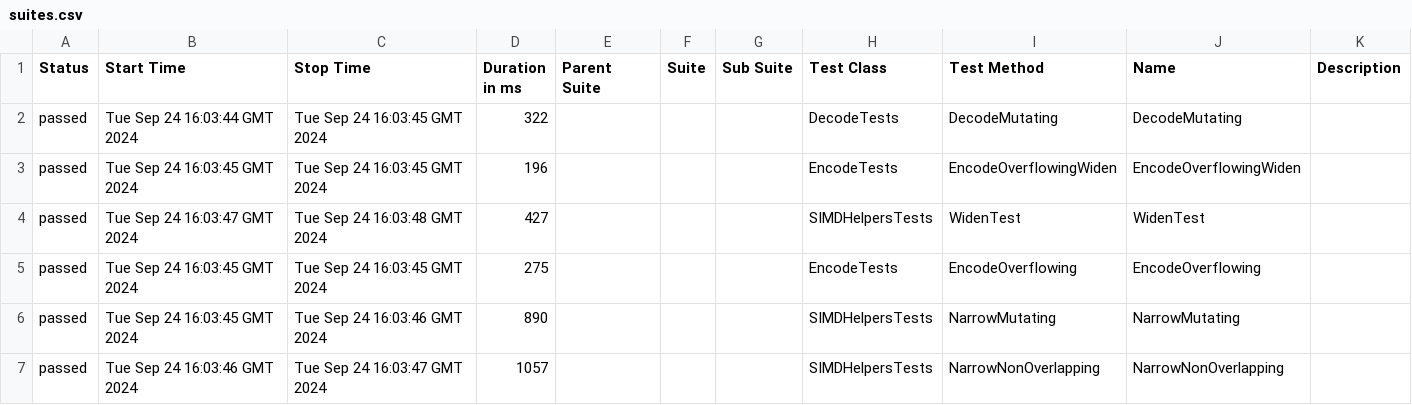
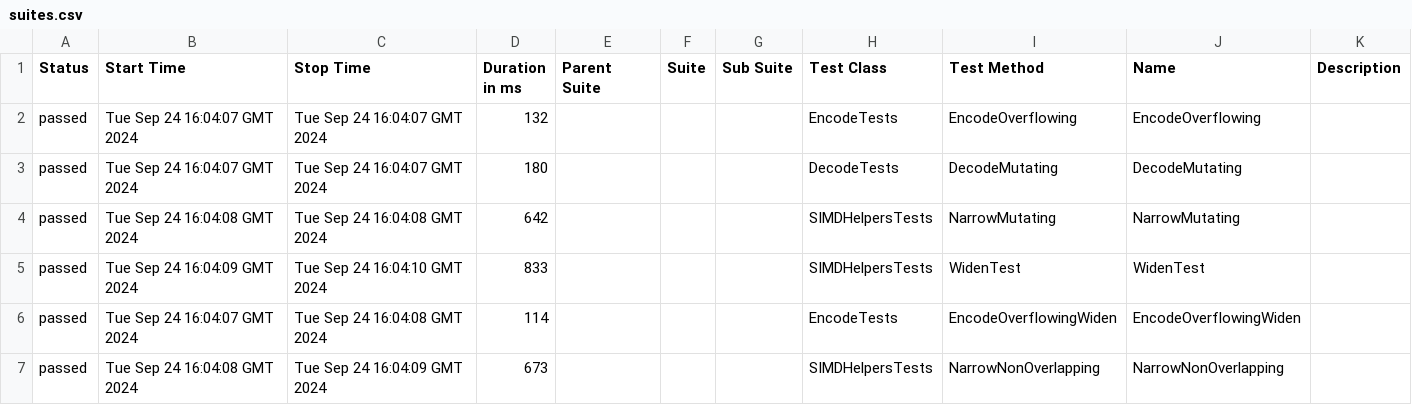
Before and after one commit to budgetdevv/Tokenizers.NET, a CSV file: data/suites.csv, drawn as a sheet.

```diff
--- a/data/suites.csv
+++ b/data/suites.csv
@@ -1,7 +1,7 @@
 "Status","Start Time","Stop Time","Duration in ms","Parent Suite","Suite","Sub Suite","Test Class","Test Method","Name","Description"
-"passed","Tue Sep 24 16:03:44 GMT 2024","Tue Sep 24 16:03:45 GMT 2024","322","","","","DecodeTests","DecodeMutating","DecodeMutating",""
-"passed","Tue Sep 24 16:03:45 GMT 2024","Tue Sep 24 16:03:45 GMT 2024","196","","","","EncodeTests","EncodeOverflowingWiden","EncodeOverflowingWiden",""
-"passed","Tue Sep 24 16:03:47 GMT 2024","Tue Sep 24 16:03:48 GMT 2024","427","","","","SIMDHelpersTests","WidenTest","WidenTest",""
-"passed","Tue Sep 24 16:03:45 GMT 2024","Tue Sep 24 16:03:45 GMT 2024","275","","","","EncodeTests","EncodeOverflowing","EncodeOverflowing",""
-"passed","Tue Sep 24 16:03:45 GMT 2024","Tue Sep 24 16:03:46 GMT 2024","890","","","","SIMDHelpersTests","NarrowMutating","NarrowMutating",""
-"passed","Tue Sep 24 16:03:46 GMT 2024","Tue Sep 24 16:03:47 GMT 2024","1057","","","","SIMDHelpersTests","NarrowNonOverlapping","NarrowNonOverlapping",""
+"passed","Tue Sep 24 16:04:07 GMT 2024","Tue Sep 24 16:04:07 GMT 2024","132","","","","EncodeTests","EncodeOverflowing","EncodeOverflowing",""
+"passed","Tue Sep 24 16:04:07 GMT 2024","Tue Sep 24 16:04:07 GMT 2024","180","","","","DecodeTests","DecodeMutating","DecodeMutating",""
+"passed","Tue Sep 24 16:04:08 GMT 2024","Tue Sep 24 16:04:08 GMT 2024","642","","","","SIMDHelpersTests","NarrowMutating","NarrowMutating",""
+"passed","Tue Sep 24 16:04:09 GMT 2024","Tue Sep 24 16:04:10 GMT 2024","833","","","","SIMDHelpersTests","WidenTest","WidenTest",""
+"passed","Tue Sep 24 16:04:07 GMT 2024","Tue Sep 24 16:04:08 GMT 2024","114","","","","EncodeTests","EncodeOverflowingWiden","EncodeOverflowingWiden",""
+"passed","Tue Sep 24 16:04:08 GMT 2024","Tue Sep 24 16:04:09 GMT 2024","673","","","","SIMDHelpersTests","NarrowNonOverlapping","NarrowNonOverlapping",""
```
Also changed, not shown: 33 other files.
